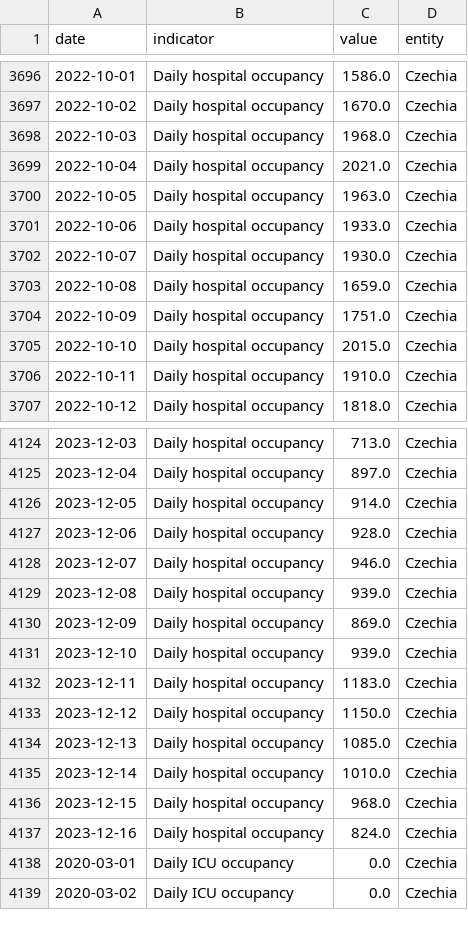
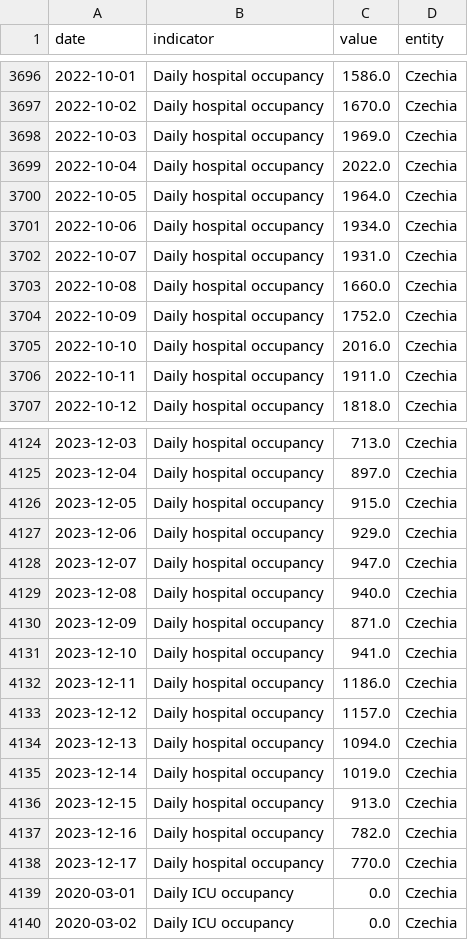
Before and after one commit to lesterholy/covid-19-data, a CSV file: scripts/output/hospitalizations/main_data/Czechia.csv, drawn as a sheet; only a part is shown, gaps mark what is left out; the diff covers the shown part only.

Commit message:
data(hosp): automated update

```diff
--- a/scripts/output/hospitalizations/main_data/Czechia.csv
+++ b/scripts/output/hospitalizations/main_data/Czechia.csv
@@ -3697,11 +3697,11 @@ date,indicator,value,entity
 2022-10-02,Daily hospital occupancy,1670.0,Czechia
-2022-10-03,Daily hospital occupancy,1968.0,Czechia
-2022-10-04,Daily hospital occupancy,2021.0,Czechia
-2022-10-05,Daily hospital occupancy,1963.0,Czechia
-2022-10-06,Daily hospital occupancy,1933.0,Czechia
-2022-10-07,Daily hospital occupancy,1930.0,Czechia
-2022-10-08,Daily hospital occupancy,1659.0,Czechia
-2022-10-09,Daily hospital occupancy,1751.0,Czechia
-2022-10-10,Daily hospital occupancy,2015.0,Czechia
-2022-10-11,Daily hospital occupancy,1910.0,Czechia
+2022-10-03,Daily hospital occupancy,1969.0,Czechia
+2022-10-04,Daily hospital occupancy,2022.0,Czechia
+2022-10-05,Daily hospital occupancy,1964.0,Czechia
+2022-10-06,Daily hospital occupancy,1934.0,Czechia
+2022-10-07,Daily hospital occupancy,1931.0,Czechia
+2022-10-08,Daily hospital occupancy,1660.0,Czechia
+2022-10-09,Daily hospital occupancy,1752.0,Czechia
+2022-10-10,Daily hospital occupancy,2016.0,Czechia
+2022-10-11,Daily hospital occupancy,1911.0,Czechia
 2022-10-12,Daily hospital occupancy,1818.0,Czechia
@@ -4125,14 +4125,15 @@ date,indicator,value,entity
 2023-12-04,Daily hospital occupancy,897.0,Czechia
-2023-12-05,Daily hospital occupancy,914.0,Czechia
-2023-12-06,Daily hospital occupancy,928.0,Czechia
-2023-12-07,Daily hospital occupancy,946.0,Czechia
-2023-12-08,Daily hospital occupancy,939.0,Czechia
-2023-12-09,Daily hospital occupancy,869.0,Czechia
-2023-12-10,Daily hospital occupancy,939.0,Czechia
-2023-12-11,Daily hospital occupancy,1183.0,Czechia
-2023-12-12,Daily hospital occupancy,1150.0,Czechia
-2023-12-13,Daily hospital occupancy,1085.0,Czechia
-2023-12-14,Daily hospital occupancy,1010.0,Czechia
-2023-12-15,Daily hospital occupancy,968.0,Czechia
-2023-12-16,Daily hospital occupancy,824.0,Czechia
+2023-12-05,Daily hospital occupancy,915.0,Czechia
+2023-12-06,Daily hospital occupancy,929.0,Czechia
+2023-12-07,Daily hospital occupancy,947.0,Czechia
+2023-12-08,Daily hospital occupancy,940.0,Czechia
+2023-12-09,Daily hospital occupancy,871.0,Czechia
+2023-12-10,Daily hospital occupancy,941.0,Czechia
+2023-12-11,Daily hospital occupancy,1186.0,Czechia
+2023-12-12,Daily hospital occupancy,1157.0,Czechia
+2023-12-13,Daily hospital occupancy,1094.0,Czechia
+2023-12-14,Daily hospital occupancy,1019.0,Czechia
+2023-12-15,Daily hospital occupancy,913.0,Czechia
+2023-12-16,Daily hospital occupancy,782.0,Czechia
+2023-12-17,Daily hospital occupancy,770.0,Czechia
 2020-03-01,Daily ICU occupancy,0.0,Czechia
```
Also changed, not shown: 1 added row and 5 edited cells elsewhere in this file, public/data/hospitalizations/locations.csv, 2 other files.
